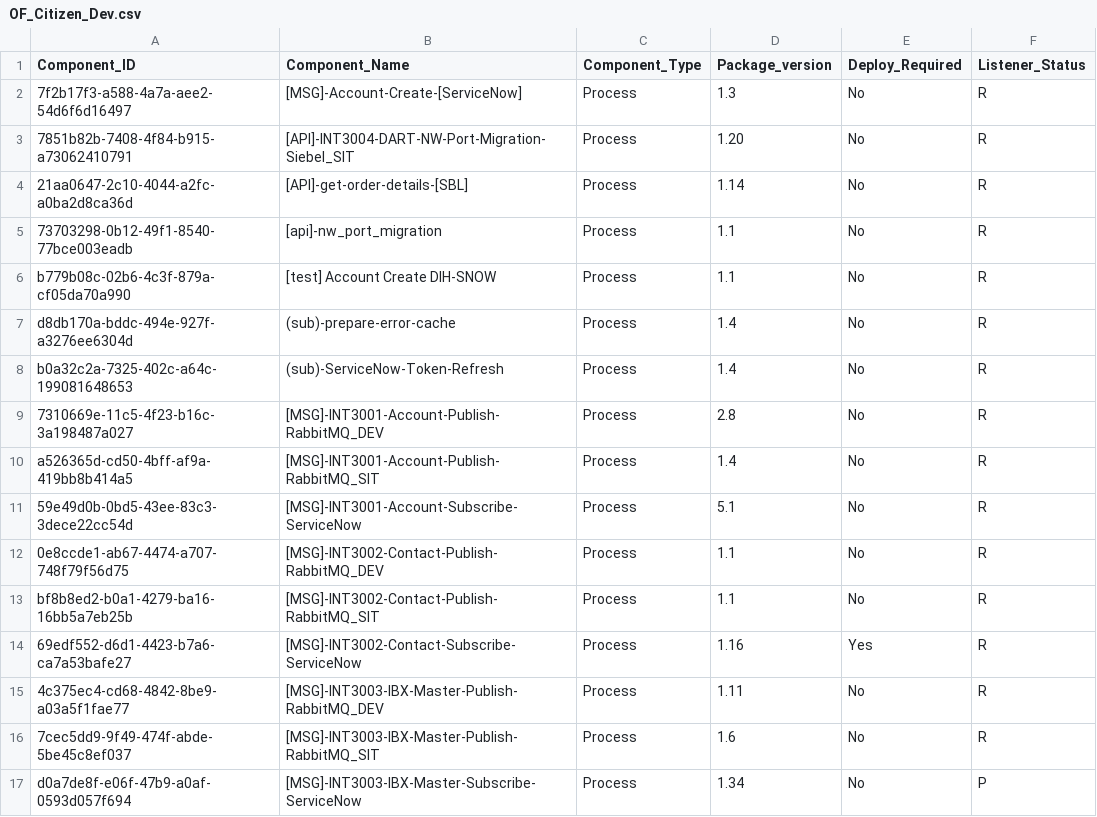
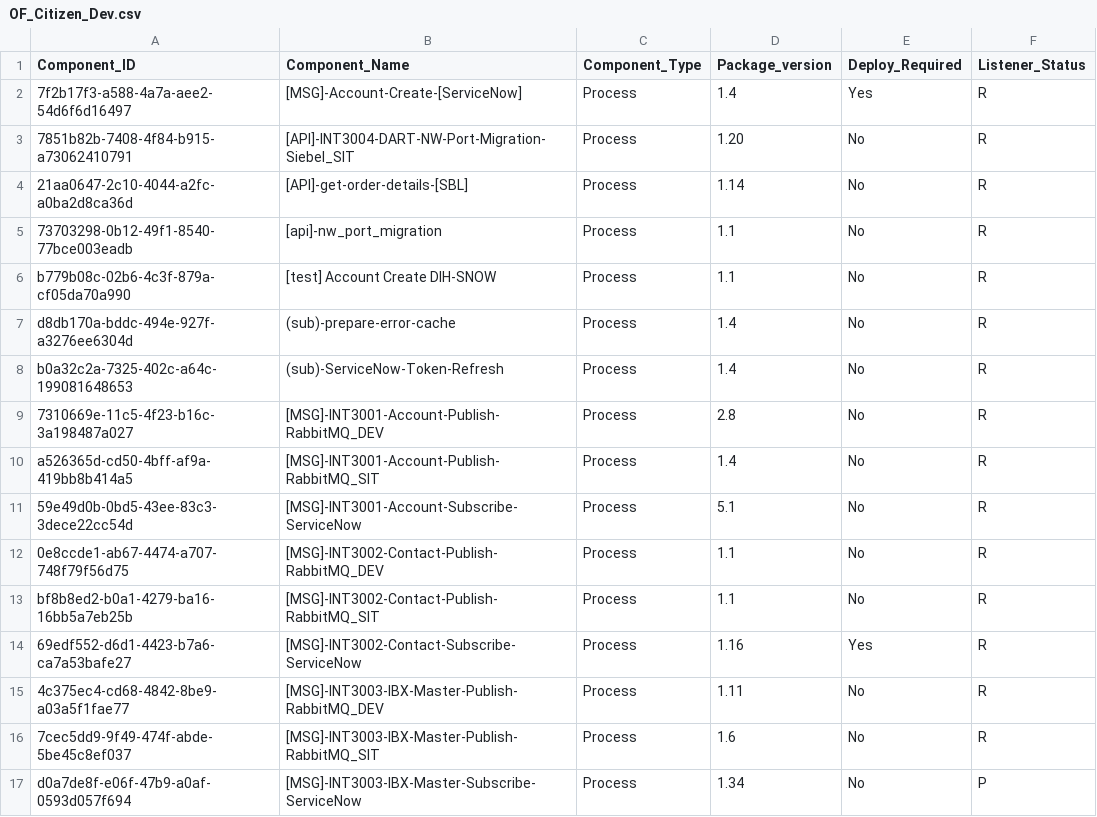
Before and after one commit to peufracio-eqx/test-repo, a CSV file: OF_Citizen_Dev.csv, drawn as a sheet.

Commit message:
added

```diff
--- a/OF_Citizen_Dev.csv
+++ b/OF_Citizen_Dev.csv
@@ -1,3 +1,3 @@
 Component_ID,Component_Name,Component_Type,Package_version,Deploy_Required,Listener_Status
-7f2b17f3-a588-4a7a-aee2-54d6f6d16497,[MSG]-Account-Create-[ServiceNow],Process,1.3,No,R
+7f2b17f3-a588-4a7a-aee2-54d6f6d16497,[MSG]-Account-Create-[ServiceNow],Process,1.4,Yes,R
 7851b82b-7408-4f84-b915-a73062410791,[API]-INT3004-DART-NW-Port-Migration-Siebel_SIT,Process,1.20,No,R
```
